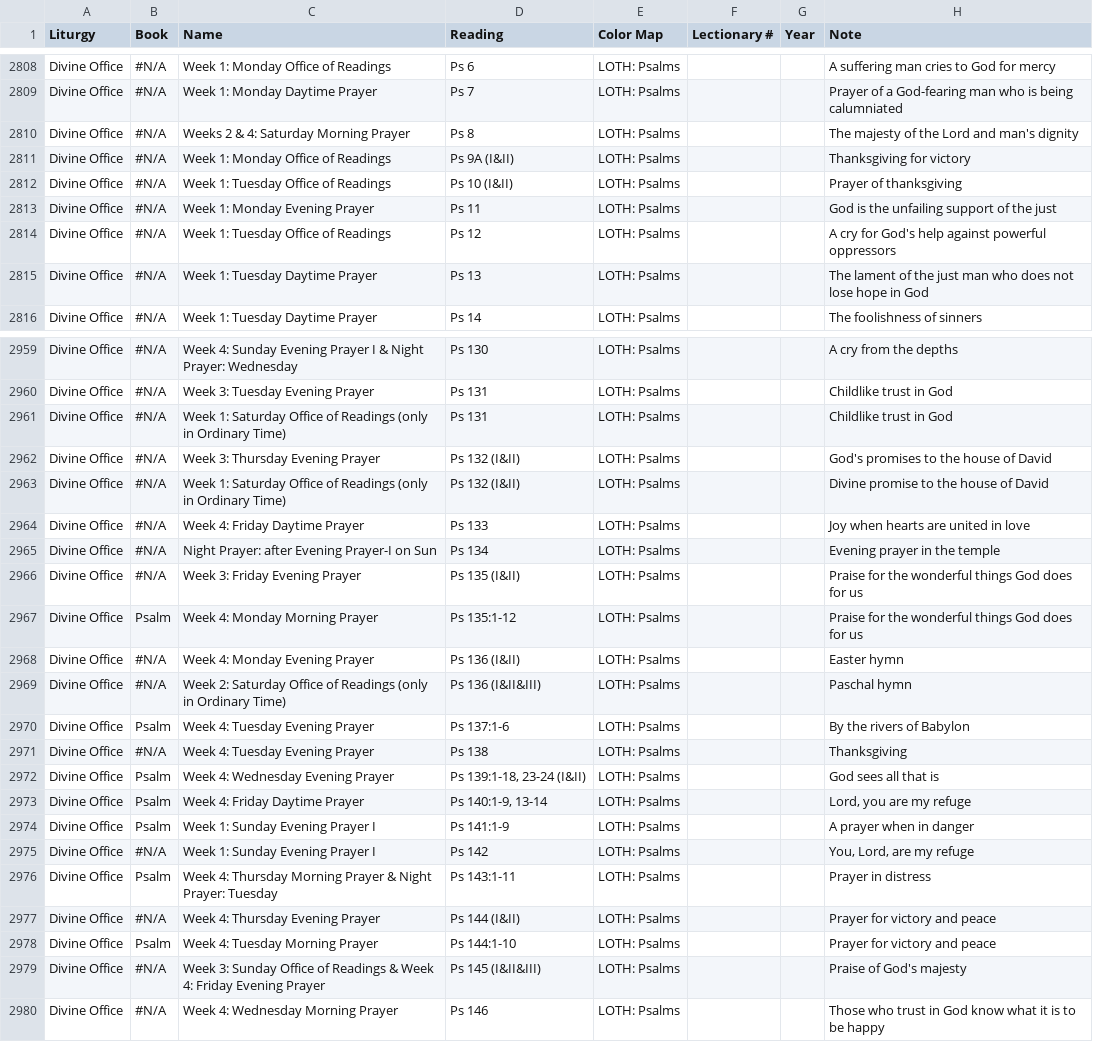
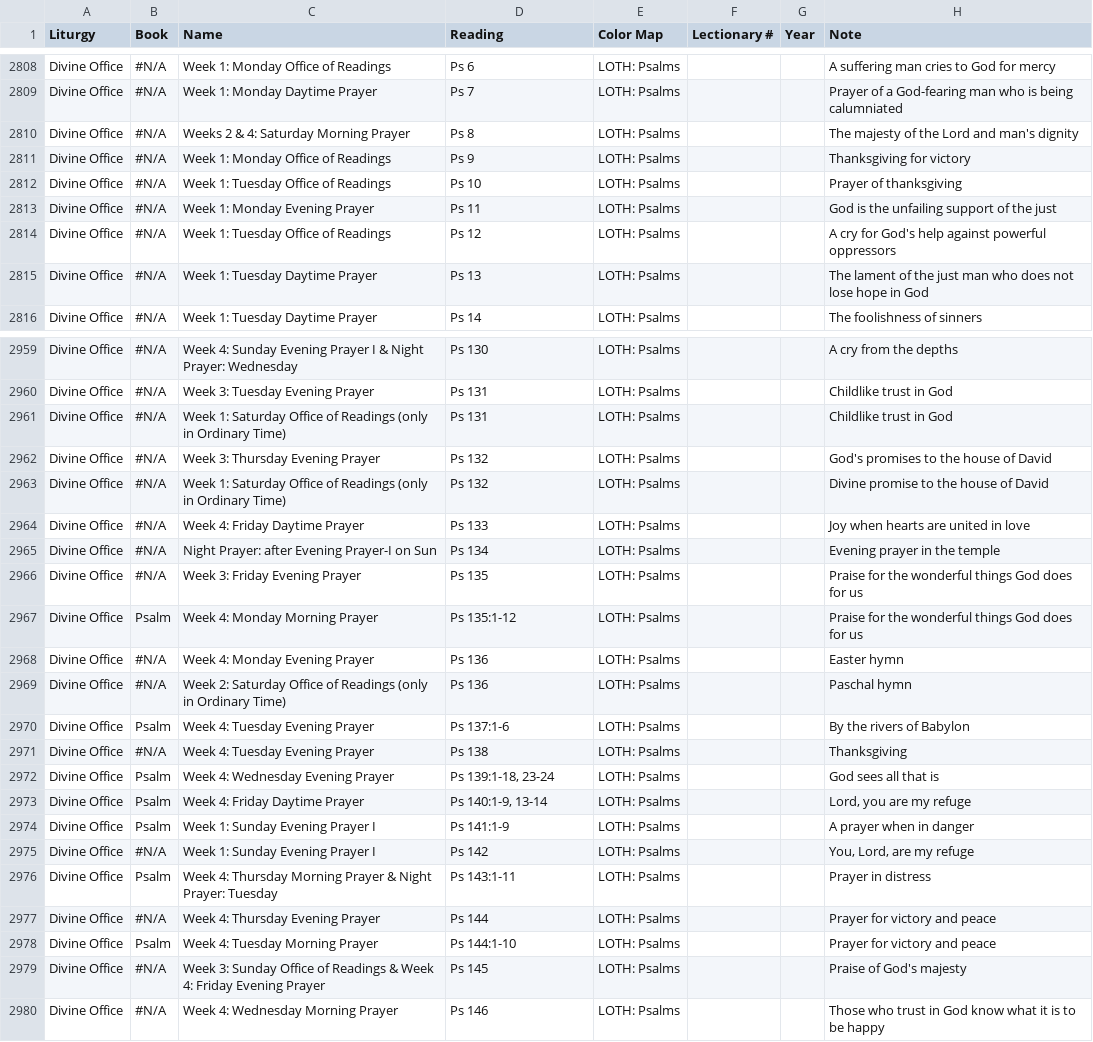
Before and after one commit to liturgybible/liturgybible.github.io, a CSV file: liturgy_bible_data.csv, drawn as a sheet; only a part is shown, gaps mark what is left out; the diff covers the shown part only.

```diff
--- a/liturgy_bible_data.csv
+++ b/liturgy_bible_data.csv
@@ -2813,4 +2813,4 @@ Divine Office,#N/A,Week 1: Monday Daytime Prayer,Ps 7,LOTH: Psalms,,,Prayer of a
 Divine Office,#N/A,Weeks 2 & 4: Saturday Morning Prayer,Ps 8,LOTH: Psalms,,,The majesty of the Lord and man's dignity
-Divine Office,#N/A,Week 1: Monday Office of Readings,Ps 9A (I&II),LOTH: Psalms,,,Thanksgiving for victory
-Divine Office,#N/A,Week 1: Tuesday Office of Readings,Ps 10 (I&II),LOTH: Psalms,,,Prayer of thanksgiving
+Divine Office,#N/A,Week 1: Monday Office of Readings,Ps 9,LOTH: Psalms,,,Thanksgiving for victory
+Divine Office,#N/A,Week 1: Tuesday Office of Readings,Ps 10,LOTH: Psalms,,,Prayer of thanksgiving
 Divine Office,#N/A,Week 1: Monday Evening Prayer,Ps 11,LOTH: Psalms,,,God is the unfailing support of the just
@@ -2964,13 +2964,13 @@ Divine Office,#N/A,Week 3: Tuesday Evening Prayer,Ps 131,LOTH: Psalms,,,Childlik
 Divine Office,#N/A,Week 1: Saturday Office of Readings (only in Ordinary Time),Ps 131,LOTH: Psalms,,,Childlike trust in God
-Divine Office,#N/A,Week 3: Thursday Evening Prayer,Ps 132 (I&II),LOTH: Psalms,,,God's promises to the house of David
-Divine Office,#N/A,Week 1: Saturday Office of Readings (only in Ordinary Time),Ps 132 (I&II),LOTH: Psalms,,,Divine promise to the house of David
+Divine Office,#N/A,Week 3: Thursday Evening Prayer,Ps 132,LOTH: Psalms,,,God's promises to the house of David
+Divine Office,#N/A,Week 1: Saturday Office of Readings  (only in Ordinary Time),Ps 132,LOTH: Psalms,,,Divine promise to the house of David
 Divine Office,#N/A,Week 4: Friday Daytime Prayer,Ps 133,LOTH: Psalms,,,Joy when hearts are united in love
 Divine Office,#N/A,Night Prayer: after Evening Prayer-I on Sun,Ps 134,LOTH: Psalms,,,Evening prayer in the temple
-Divine Office,#N/A,Week 3: Friday Evening Prayer,Ps 135 (I&II),LOTH: Psalms,,,Praise for the wonderful things God does for us
+Divine Office,#N/A,Week 3: Friday Evening Prayer,Ps 135,LOTH: Psalms,,,Praise for the wonderful things God does for us
 Divine Office,Psalm,Week 4: Monday Morning Prayer,Ps 135:1-12,LOTH: Psalms,,,Praise for the wonderful things God does for us
-Divine Office,#N/A,Week 4: Monday Evening Prayer,Ps 136 (I&II),LOTH: Psalms,,,Easter hymn
-Divine Office,#N/A,Week 2: Saturday Office of Readings (only in Ordinary Time),Ps 136 (I&II&III),LOTH: Psalms,,,Paschal hymn
+Divine Office,#N/A,Week 4: Monday Evening Prayer,Ps 136,LOTH: Psalms,,,Easter hymn
+Divine Office,#N/A,Week 2: Saturday Office of Readings  (only in Ordinary Time),Ps 136,LOTH: Psalms,,,Paschal hymn
 Divine Office,Psalm,Week 4: Tuesday Evening Prayer,Ps 137:1-6,LOTH: Psalms,,,By the rivers of Babylon
 Divine Office,#N/A,Week 4: Tuesday Evening Prayer,Ps 138,LOTH: Psalms,,,Thanksgiving
-Divine Office,Psalm,Week 4: Wednesday Evening Prayer,"Ps 139:1-18, 23-24 (I&II)",LOTH: Psalms,,,God sees all that is
+Divine Office,Psalm,Week 4: Wednesday Evening Prayer,"Ps 139:1-18, 23-24",LOTH: Psalms,,,God sees all that is
 Divine Office,Psalm,Week 4: Friday Daytime Prayer,"Ps 140:1-9, 13-14",LOTH: Psalms,,,"Lord, you are my refuge"
@@ -2979,5 +2979,5 @@ Divine Office,#N/A,Week 1: Sunday Evening Prayer I,Ps 142,LOTH: Psalms,,,"You, L
 Divine Office,Psalm,Week 4: Thursday Morning Prayer & Night Prayer: Tuesday,Ps 143:1-11,LOTH: Psalms,,,Prayer in distress
-Divine Office,#N/A,Week 4: Thursday Evening Prayer,Ps 144 (I&II),LOTH: Psalms,,,Prayer for victory and peace
+Divine Office,#N/A,Week 4: Thursday Evening Prayer,Ps 144,LOTH: Psalms,,,Prayer for victory and peace
 Divine Office,Psalm,Week 4: Tuesday Morning Prayer,Ps 144:1-10,LOTH: Psalms,,,Prayer for victory and peace
-Divine Office,#N/A,Week 3: Sunday Office of Readings & Week 4: Friday Evening Prayer,Ps 145 (I&II&III),LOTH: Psalms,,,Praise of God's majesty
+Divine Office,#N/A,Week 3: Sunday Office of Readings & Week 4: Friday Evening Prayer,Ps 145,LOTH: Psalms,,,Praise of God's majesty
 Divine Office,#N/A,Week 4: Wednesday Morning Prayer,Ps 146,LOTH: Psalms,,,Those who trust in God know what it is to be happy
```
Also changed, not shown: 44 edited cells elsewhere in this file, 1 other file.
